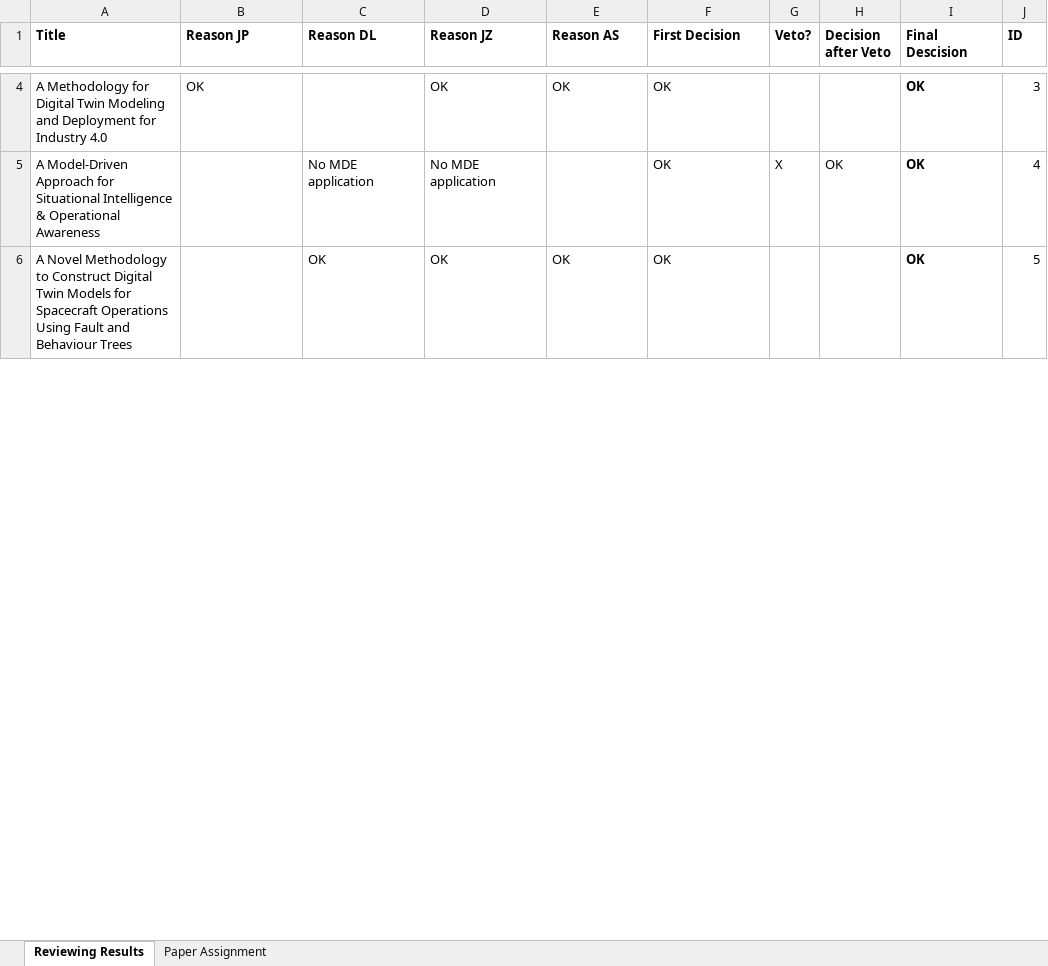
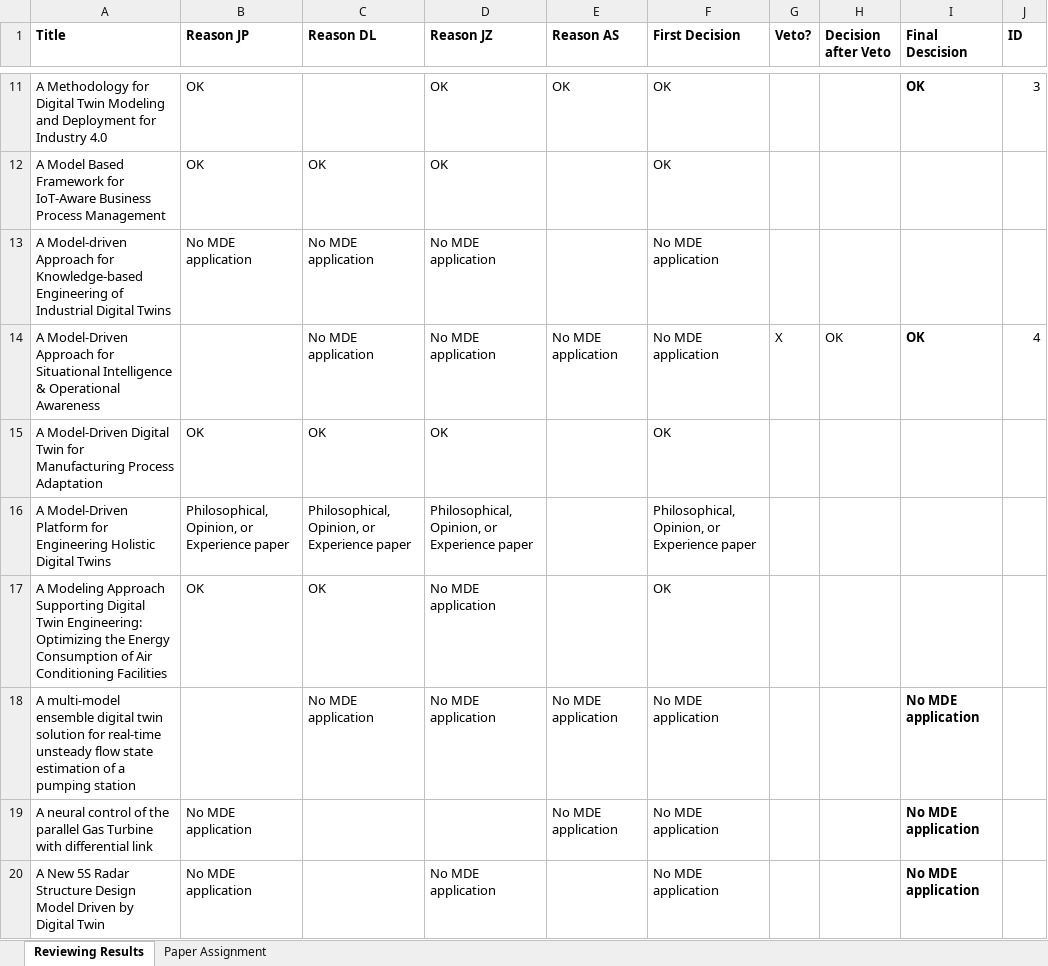
Before and after one commit to cdl-mint/mde4dts, an Excel workbook: 02 detailed reviewing results.xlsx, sheet Reviewing Results, drawn as a sheet; only a part is shown, gaps mark what is left out; the shorter side is filled out with more unchanged rows; values as stored, in another font and other column widths than the file's, no borders; addresses are those after the commit; the diff covers the shown part only; the diff names each change by its address in the sheet, - before the commit and + after, or states it on an @@ line.

```diff
--- a/02 detailed reviewing results.xlsx (sheet Reviewing Results)
+++ b/02 detailed reviewing results.xlsx (sheet Reviewing Results)
+row 12: A Model Based Framework for IoT-Aware Business Process Management | OK | OK | OK |  | OK
+row 13: A Model-driven Approach for Knowledge-based Engineering of Industrial Digital Twins | No MDE application | No MDE application | No MDE application |  | No MDE application
-E14 (Reason AS): (empty)
+E14 (Reason AS): No MDE application
-F14 (First Decision): OK
+F14 (First Decision): No MDE application
+row 15: A Model-Driven Digital Twin for Manufacturing Process Adaptation | OK | OK | OK |  | OK
+row 16: A Model-Driven Platform for Engineering Holistic Digital Twins | Philosophical, Opinion, or Experience paper | Philosophical, Opinion, or Experience paper | Philosophical, Opinion, or Experience paper |  | Philosophical, Opinion, or Experience paper
+row 17: A Modeling Approach Supporting Digital Twin Engineering: Optimizing the Energy Consumption of Air Conditioning Facilities | OK | OK | No MDE application |  | OK
@@ row 56 moved to row 18: A multi-model ensemble digital twin solu… @@
@@ row 57 moved to row 19: A neural control of the parallel Gas Tur… @@
@@ row 58 moved to row 20: A New 5S Radar Structure Design Model Dr… @@
```
Also changed, not shown: 50 added rows, 4 removed rows, 46 moved rows and 7 edited cells elsewhere in this sheet, formulas that keep their value, 01 Screening results NewPapers.xlsx, 01 screening results.xlsx, 8 other files.
